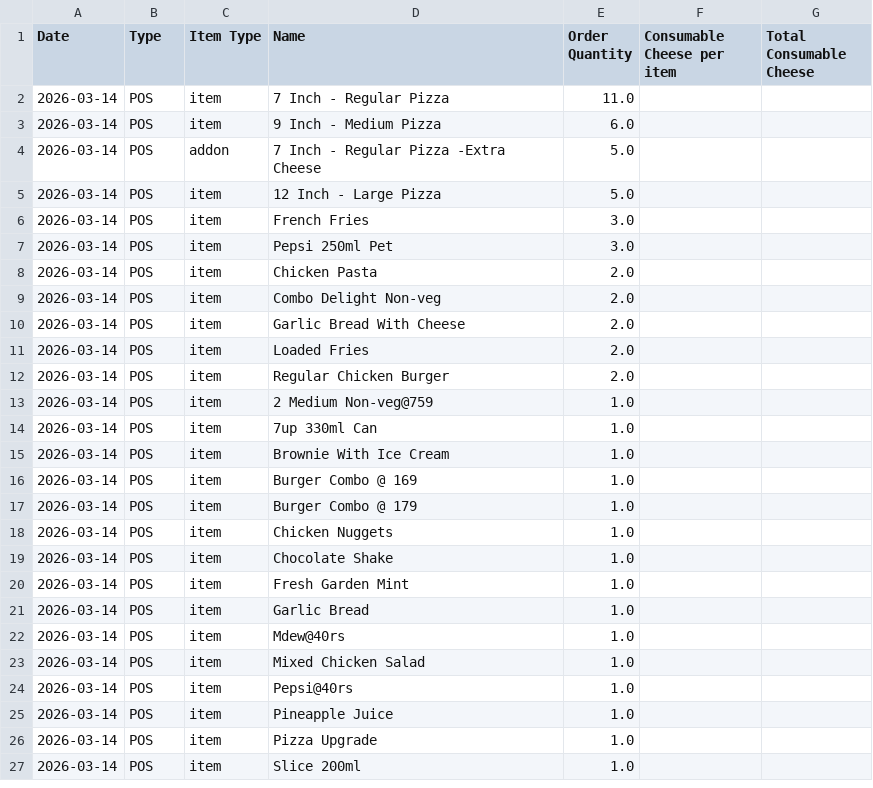
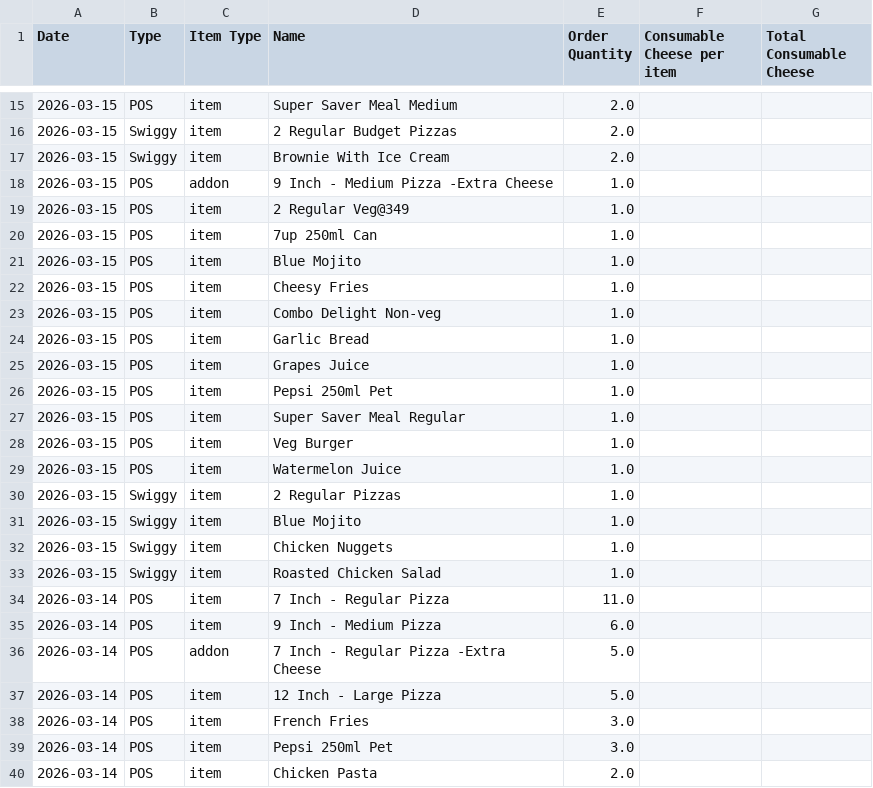
Before and after one commit to arjunotp/Dashboard, a CSV file: cns_detail.csv, drawn as a sheet; only a part is shown, gaps mark what is left out; the shorter side is filled out with more unchanged rows; the diff covers the shown part only; the diff names each change by its address in the sheet, - before the commit and + after, or states it on an @@ line.

Commit message:
Upload CSV cns_detail.csv

```diff
--- a/cns_detail.csv
+++ b/cns_detail.csv
+row 15: 2026-03-15 | POS | item | Super Saver Meal Medium | 2.0
+row 16: 2026-03-15 | Swiggy | item | 2 Regular Budget Pizzas | 2.0
+row 17: 2026-03-15 | Swiggy | item | Brownie With Ice Cream | 2.0
+row 18: 2026-03-15 | POS | addon | 9 Inch - Medium Pizza -Extra Cheese | 1.0
+row 19: 2026-03-15 | POS | item | 2 Regular Veg@349 | 1.0
+row 20: 2026-03-15 | POS | item | 7up 250ml Can | 1.0
+row 21: 2026-03-15 | POS | item | Blue Mojito | 1.0
+row 22: 2026-03-15 | POS | item | Cheesy Fries | 1.0
+row 23: 2026-03-15 | POS | item | Combo Delight Non-veg | 1.0
+row 24: 2026-03-15 | POS | item | Garlic Bread | 1.0
+row 25: 2026-03-15 | POS | item | Grapes Juice | 1.0
+row 26: 2026-03-15 | POS | item | Pepsi 250ml Pet | 1.0
+row 27: 2026-03-15 | POS | item | Super Saver Meal Regular | 1.0
+row 28: 2026-03-15 | POS | item | Veg Burger | 1.0
+row 29: 2026-03-15 | POS | item | Watermelon Juice | 1.0
+row 30: 2026-03-15 | Swiggy | item | 2 Regular Pizzas | 1.0
+row 31: 2026-03-15 | Swiggy | item | Blue Mojito | 1.0
+row 32: 2026-03-15 | Swiggy | item | Chicken Nuggets | 1.0
+row 33: 2026-03-15 | Swiggy | item | Roasted Chicken Salad | 1.0
```
Also changed, not shown: 13 added rows elsewhere in this file.
